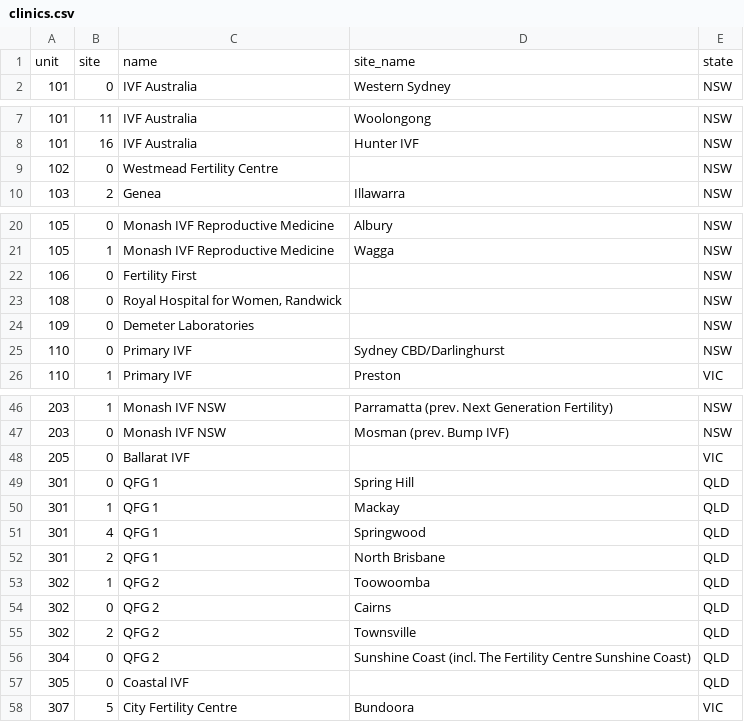
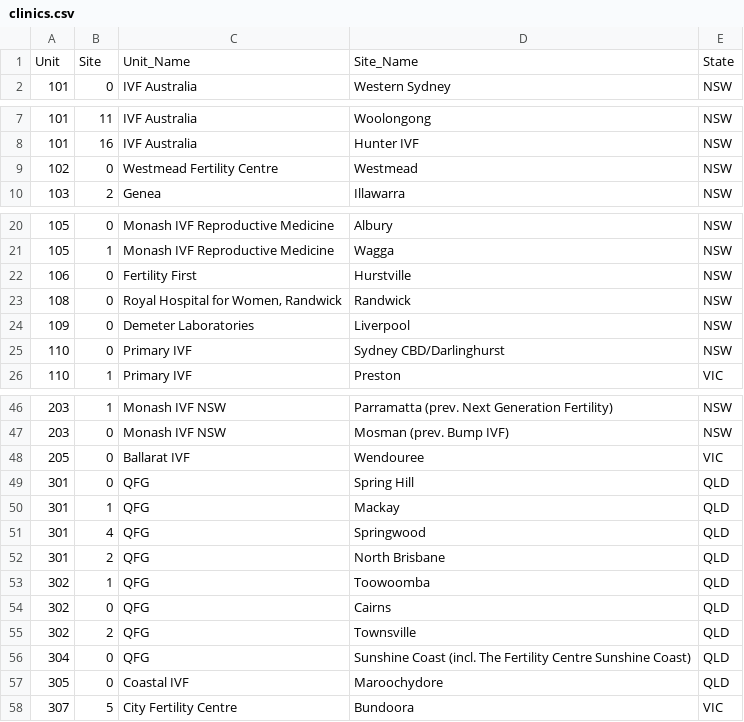
Before and after one commit to unswmedicine/anzard, a CSV file: db/seed_files/clinics.csv, drawn as a sheet; only a part is shown, gaps mark what is left out; the diff covers the shown part only.

Commit message:
ANZARD-22: Update the list of Units and Sites

```diff
--- a/db/seed_files/clinics.csv
+++ b/db/seed_files/clinics.csv
@@ -1 +1 @@
-unit,site,name,site_name,state
+Unit,Site,Unit_Name,Site_Name,State
@@ -9 +9 @@ unit,site,name,site_name,state
-102,0,Westmead Fertility Centre,,NSW
+102,0,Westmead Fertility Centre,Westmead,NSW
@@ -21,4 +21,4 @@ unit,site,name,site_name,state
 105,1,Monash IVF Reproductive Medicine,Wagga,NSW
-106,0,Fertility First,,NSW
-108,0,"Royal Hospital for Women, Randwick",,NSW
-109,0,Demeter Laboratories,,NSW
+106,0,Fertility First,Hurstville,NSW
+108,0,"Royal Hospital for Women, Randwick",Randwick,NSW
+109,0,Demeter Laboratories,Liverpool,NSW
@@ -47,12 +47,12 @@ unit,site,name,site_name,state
 203,0,Monash IVF NSW,Mosman (prev. Bump IVF),NSW
-205,0,Ballarat IVF,,VIC
-301,0,QFG 1,Spring Hill,QLD
-301,1,QFG 1,Mackay,QLD
-301,4,QFG 1,Springwood,QLD
-301,2,QFG 1,North Brisbane,QLD
-302,1,QFG 2,Toowoomba,QLD
-302,0,QFG 2,Cairns,QLD
-302,2,QFG 2,Townsville,QLD
-304,0,QFG 2,Sunshine Coast (incl. The Fertility Centre Sunshine Coast),QLD
-305,0,Coastal IVF,,QLD
+205,0,Ballarat IVF,Wendouree,VIC
+301,0,QFG,Spring Hill,QLD
+301,1,QFG,Mackay,QLD
+301,4,QFG,Springwood,QLD
+301,2,QFG,North Brisbane,QLD
+302,1,QFG,Toowoomba,QLD
+302,0,QFG,Cairns,QLD
+302,2,QFG,Townsville,QLD
+304,0,QFG,Sunshine Coast (incl. The Fertility Centre Sunshine Coast),QLD
+305,0,Coastal IVF,Maroochydore,QLD
 307,5,City Fertility Centre,Bundoora,VIC
```
Also changed, not shown: 17 edited cells elsewhere in this file, 1 other file.
